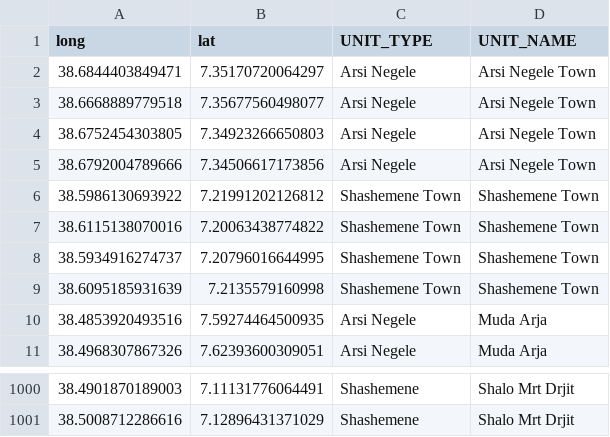
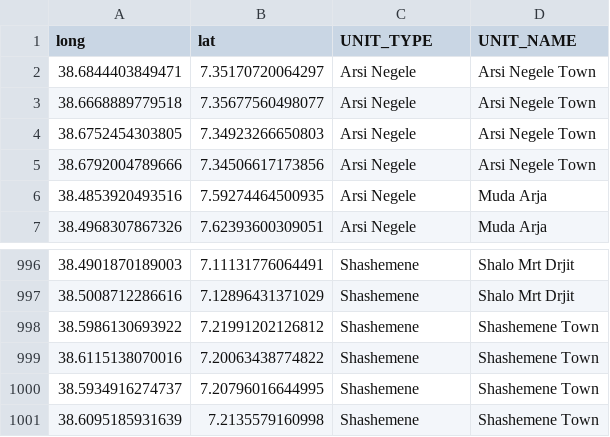
Before and after one commit to akvo/wai-sdg-portal, a CSV file: backend/source/wai-ethiopia/random-points.csv, drawn as a sheet; only a part is shown, gaps mark what is left out.

Commit message:
[#127] Remove Shashemene Town Woreda, merge the child to Shashemene

```diff
--- a/backend/source/wai-ethiopia/random-points.csv
+++ b/backend/source/wai-ethiopia/random-points.csv
@@ -5,6 +5,2 @@ long,lat,UNIT_TYPE,UNIT_NAME
 38.6792004789666,7.34506617173856,Arsi Negele,Arsi Negele Town
-38.5986130693922,7.21991202126812,Shashemene Town,Shashemene Town
-38.6115138070016,7.20063438774822,Shashemene Town,Shashemene Town
-38.5934916274737,7.20796016644995,Shashemene Town,Shashemene Town
-38.6095185931639,7.2135579160998,Shashemene Town,Shashemene Town
 38.4853920493516,7.59274464500935,Arsi Negele,Muda Arja
@@ -1001 +997,5 @@ long,lat,UNIT_TYPE,UNIT_NAME
 38.5008712286616,7.12896431371029,Shashemene,Shalo Mrt Drjit
+38.5986130693922,7.21991202126812,Shashemene,Shashemene Town
+38.6115138070016,7.20063438774822,Shashemene,Shashemene Town
+38.5934916274737,7.20796016644995,Shashemene,Shashemene Town
+38.6095185931639,7.2135579160998,Shashemene,Shashemene Town
```
Also changed, not shown: 2 other files.
